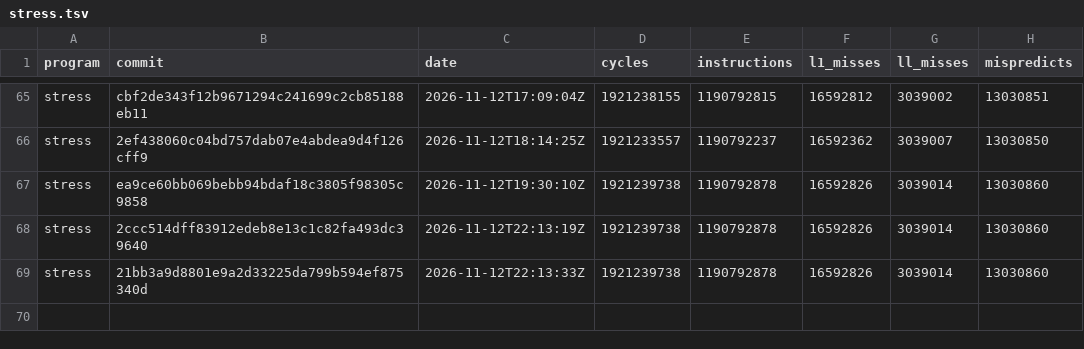
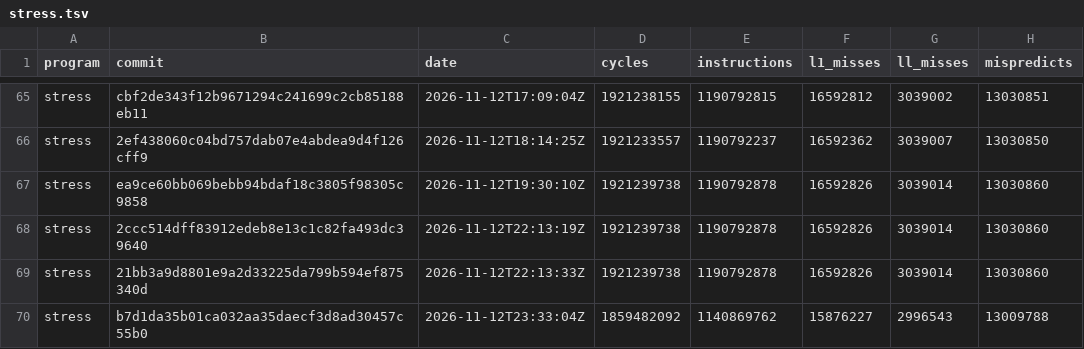
Before and after one commit to zane-lang/compiler, a TSV file: stress.tsv, drawn as a sheet; only a part is shown, gaps mark what is left out.

```diff
--- a/stress.tsv
+++ b/stress.tsv
@@ -69 +69,2 @@ stress	2ccc514dff83912edeb8e13c1c82fa493dc39640	2026-11-12T22:13:19Z	1921239738
 stress	21bb3a9d8801e9a2d33225da799b594ef875340d	2026-11-12T22:13:33Z	1921239738	1190792878	16592826	3039014	13030860
+stress	b7d1da35b01ca032aa35daecf3d8ad30457c55b0	2026-11-12T23:33:04Z	1859482092	1140869762	15876227	2996543	13009788
```
Also changed, not shown: latest.tsv, stress-plain.tsv, 1 other file.
